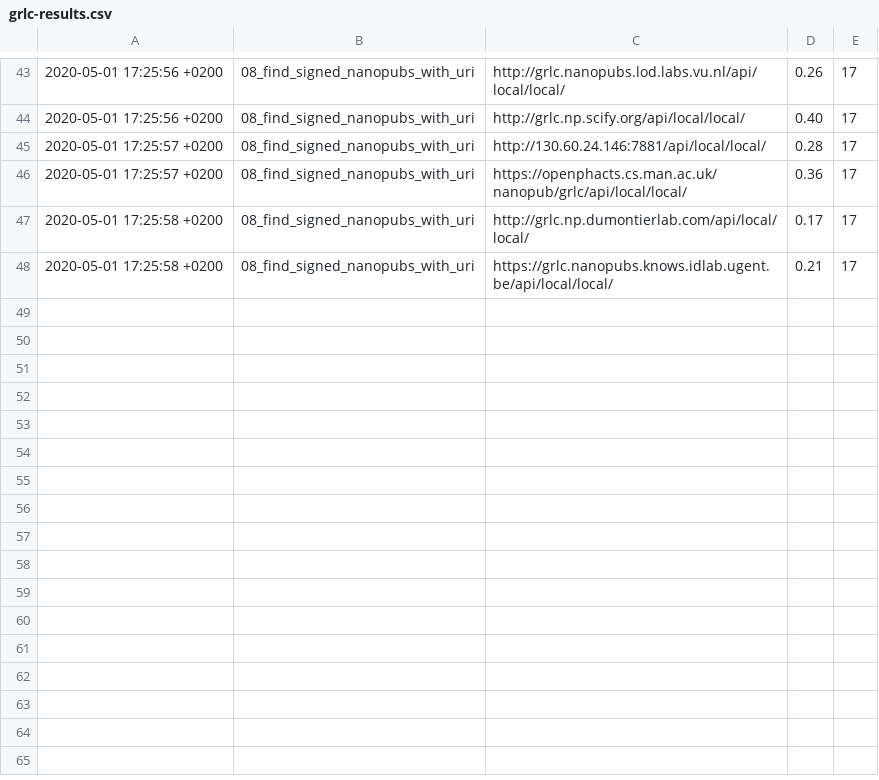
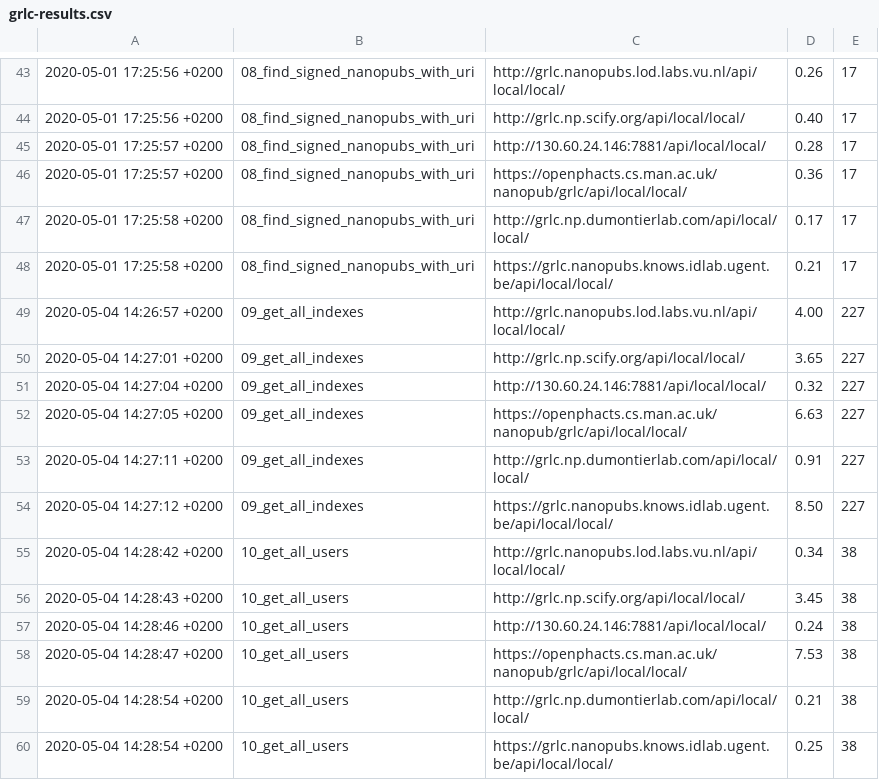
Before and after one commit to peta-pico/nanopub-services-eval, a CSV file: output/grlc-results.csv, drawn as a sheet; only a part is shown, gaps mark what is left out; the diff names each change by its address in the sheet, - before the commit and + after, or states it on an @@ line.

```diff
--- a/output/grlc-results.csv
+++ b/output/grlc-results.csv
+row 49: 2020-05-04 14:26:57 +0200 | 09_get_all_indexes | http://grlc.nanopubs.lod.labs.vu.nl/api/local/local/ | 4.00 | 227
+row 50: 2020-05-04 14:27:01 +0200 | 09_get_all_indexes | http://grlc.np.scify.org/api/local/local/ | 3.65 | 227
+row 51: 2020-05-04 14:27:04 +0200 | 09_get_all_indexes | http://130.60.24.146:7881/api/local/local/ | 0.32 | 227
+row 52: 2020-05-04 14:27:05 +0200 | 09_get_all_indexes | https://openphacts.cs.man.ac.uk/nanopub/grlc/api/local/local/ | 6.63 | 227
+row 53: 2020-05-04 14:27:11 +0200 | 09_get_all_indexes | http://grlc.np.dumontierlab.com/api/local/local/ | 0.91 | 227
+row 54: 2020-05-04 14:27:12 +0200 | 09_get_all_indexes | https://grlc.nanopubs.knows.idlab.ugent.be/api/local/local/ | 8.50 | 227
+row 55: 2020-05-04 14:28:42 +0200 | 10_get_all_users | http://grlc.nanopubs.lod.labs.vu.nl/api/local/local/ | 0.34 | 38
+row 56: 2020-05-04 14:28:43 +0200 | 10_get_all_users | http://grlc.np.scify.org/api/local/local/ | 3.45 | 38
+row 57: 2020-05-04 14:28:46 +0200 | 10_get_all_users | http://130.60.24.146:7881/api/local/local/ | 0.24 | 38
+row 58: 2020-05-04 14:28:47 +0200 | 10_get_all_users | https://openphacts.cs.man.ac.uk/nanopub/grlc/api/local/local/ | 7.53 | 38
+row 59: 2020-05-04 14:28:54 +0200 | 10_get_all_users | http://grlc.np.dumontierlab.com/api/local/local/ | 0.21 | 38
+row 60: 2020-05-04 14:28:54 +0200 | 10_get_all_users | https://grlc.nanopubs.knows.idlab.ugent.be/api/local/local/ | 0.25 | 38
```
Also changed, not shown: output/ldf-results.csv, 5 other files.
